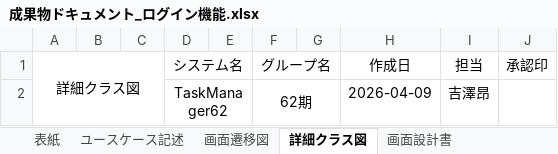
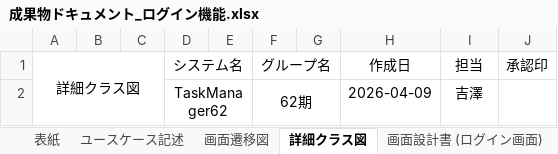
Before and after one commit to comsize-honiden/TaskManager62, an Excel workbook: document/成果物ドキュメント_ログイン機能.xlsx, sheet 詳細クラス図, drawn as a sheet; values as stored, in another font and other column widths than the file's, no borders; charts and pictures not drawn; the diff names each change by its address in the sheet, - before the commit and + after, or states it on an @@ line.

Commit message:
更新　成果物ドキュメント_ログイン機能 追加　詳細クラス図_ログイン機能、画面レイアウト_ログイン機能

```diff
--- a/document/成果物ドキュメント_ログイン機能.xlsx (sheet 詳細クラス図)
+++ b/document/成果物ドキュメント_ログイン機能.xlsx (sheet 詳細クラス図)
-sheet tab: 画面設計書
+sheet tab: 画面設計書 (ログイン画面)
-I2 (担当): 吉澤昂
+I2 (担当): 吉澤
```
Also changed, not shown: sheet ユースケース記述, sheet 画面設計書 (ログイン画面), sheet 表紙, sheet 画面遷移図, other sheet tabs, charts or pictures, 2 other files.
